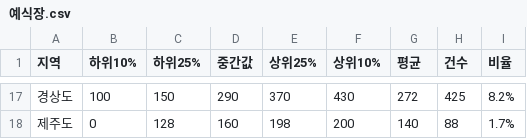
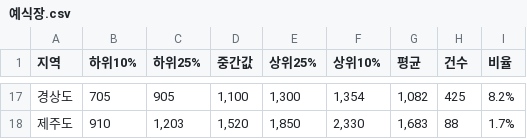
Before and after one commit to KB-P90/DuriMoa-Backend, a CSV file: src/main/resources/data/wedding-statistics/예식장.csv, drawn as a sheet; only a part is shown, gaps mark what is left out; the diff covers the shown part only.

```diff
--- a/src/main/resources/data/wedding-statistics/예식장.csv
+++ b/src/main/resources/data/wedding-statistics/예식장.csv
@@ -17,2 +17,2 @@
-"경상도","100","150","290","370","430","272","425","8.2%"
-"제주도","0","128","160","198","200","140","88","1.7%"
+"경상도","705","905","1,100","1,300","1,354","1,082","425","8.2%"
+"제주도","910","1,203","1,520","1,850","2,330","1,683","88","1.7%"
```
Also changed, not shown: 90 edited cells elsewhere in this file, src/main/resources/data/wedding-statistics/original/예식장_원본.csv.
